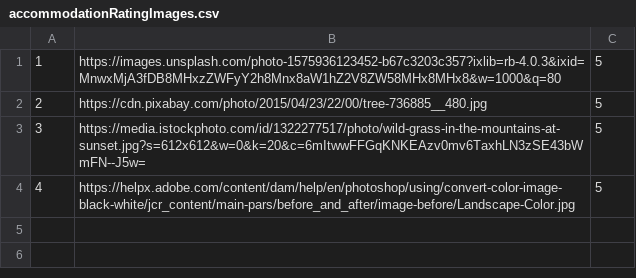
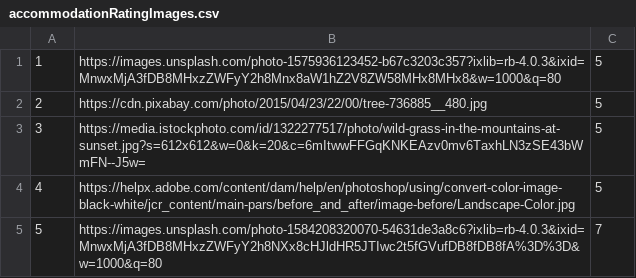
Before and after one commit to alexadjukic/SIMS-Project, a CSV file: InitialProject/InitialProject/Resources/Data/accommodationRatingImages.csv, drawn as a sheet; the diff names each change by its address in the sheet, - before the commit and + after, or states it on an @@ line.

```diff
--- a/InitialProject/InitialProject/Resources/Data/accommodationRatingImages.csv
+++ b/InitialProject/InitialProject/Resources/Data/accommodationRatingImages.csv
+row 5: 5 | https://images.unsplash.com/photo-1584208320070-54631de3a8c6?ixlib=rb-4.0.3&ixid=MnwxMjA3fDB8MHxzZWFyY2h8NXx8cHJldHR5JTIwc2t5fGVufDB8fDB8fA%3D%3D&w=1000&q=80 | 7
```
Also changed, not shown: 2 other files.
